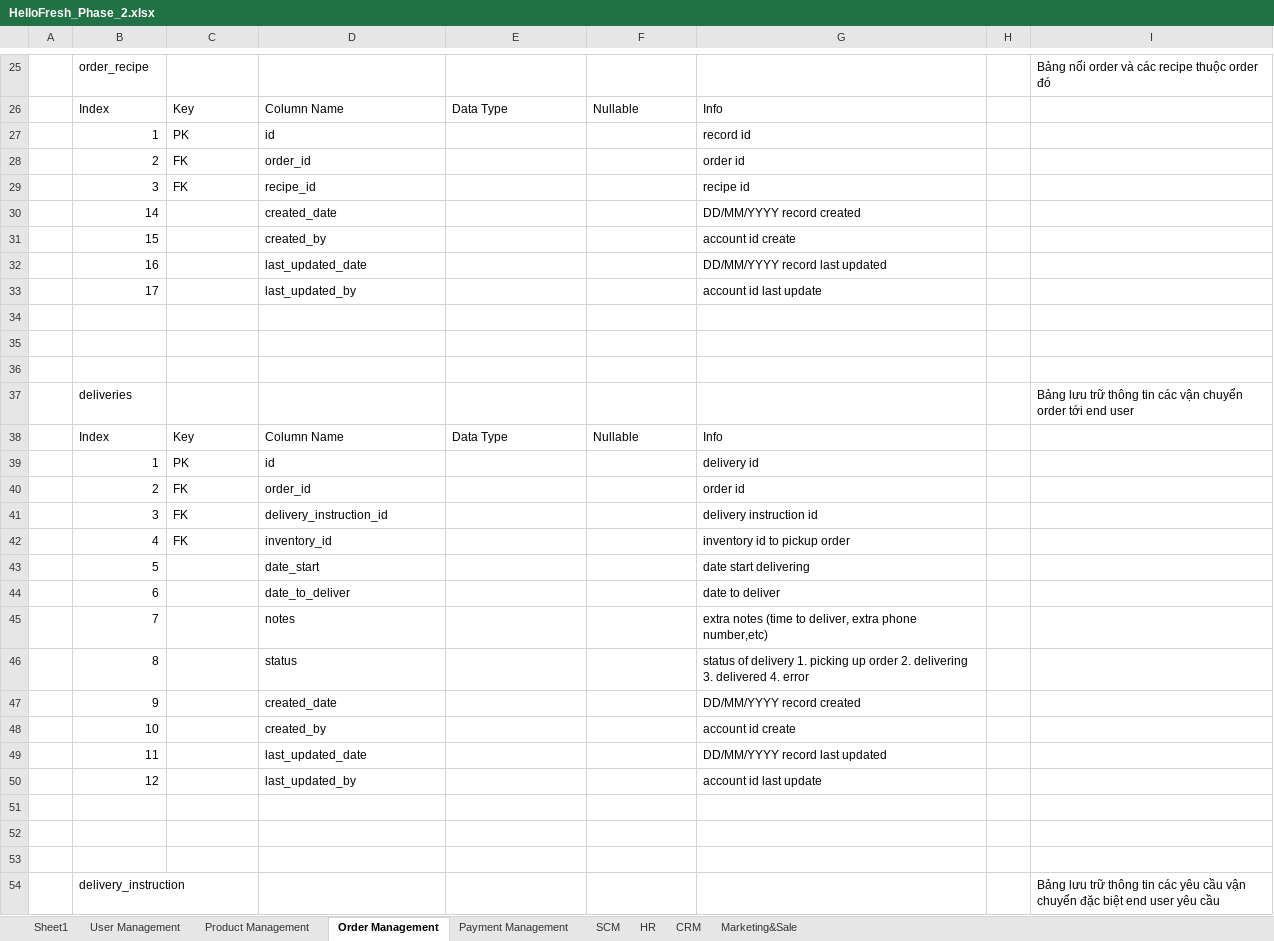
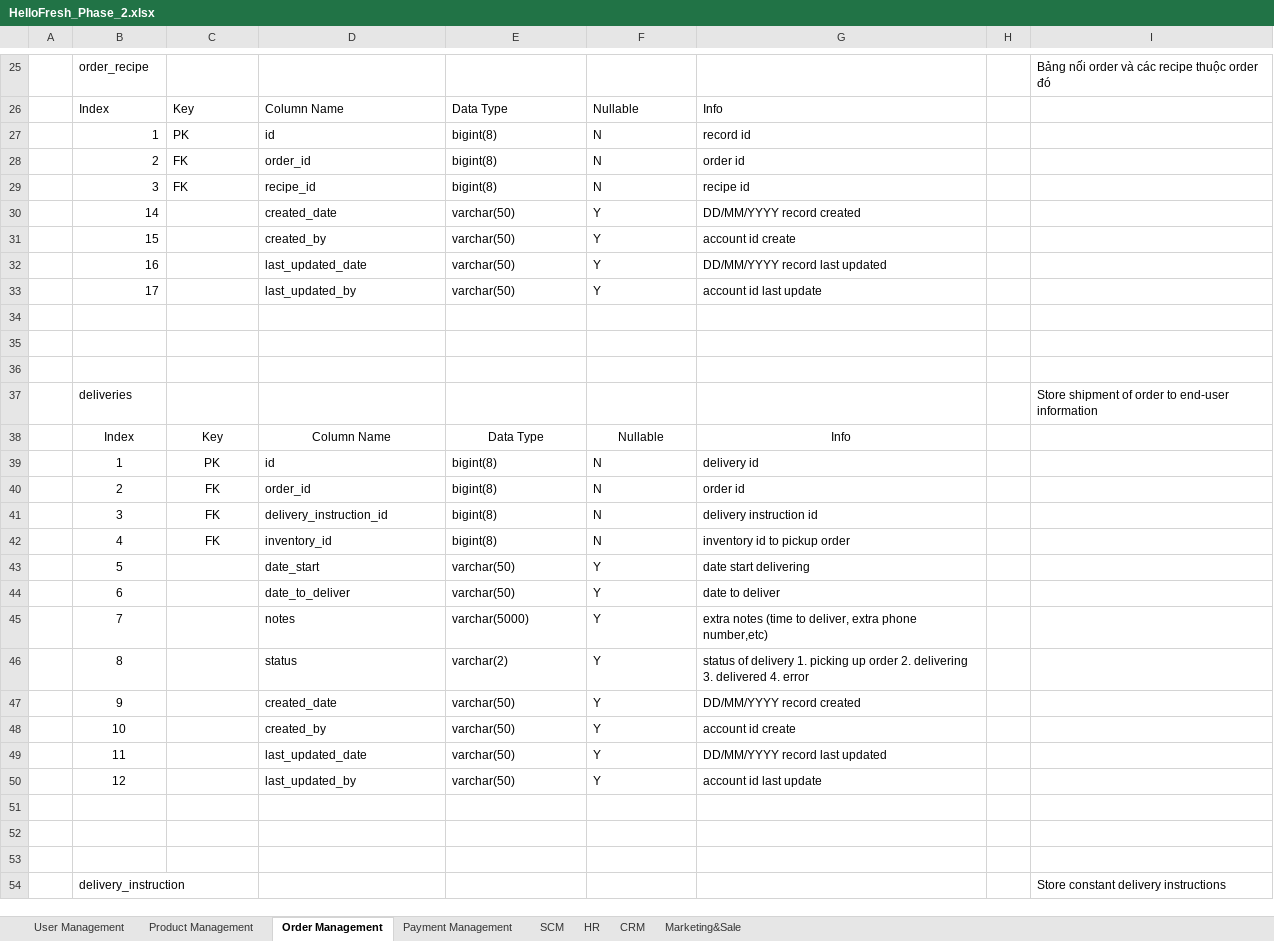
Before and after one commit to IcedTea0000/data-analyst-demo, an Excel workbook: phase 2/HelloFresh_Phase_2.xlsx, sheet Order Management, drawn as a sheet; only a part is shown, gaps mark what is left out; values as stored, in another font and other column widths than the file's, no borders; the diff covers the shown part only; the diff names each change by its address in the sheet, - before the commit and + after, or states it on an @@ line.

```diff
--- a/phase 2/HelloFresh_Phase_2.xlsx (sheet Order Management)
+++ b/phase 2/HelloFresh_Phase_2.xlsx (sheet Order Management)
-sheet tab: Sheet1
-E27:E29: (empty)
+E27:E29: bigint(8)
-F27:F29: (empty)
+F27:F29: N
-E30:E33: (empty)
+E30:E33: varchar(50)
-F30:F33: (empty)
+F30:F33: Y
-I37: Bảng lưu trữ thông tin các vận chuyển order tới end user
+I37: Store shipment of order to end-user information
-B38:G38 alignment: left
+B38:G38 alignment: center
-B39:B50 alignment: right
+B39:B50 alignment: center
-C39:C42 alignment: left
+C39:C42 alignment: center
-E39:E42: (empty)
+E39:E42: bigint(8)
-F39:F42: (empty)
+F39:F42: N
-E43:E44: (empty)
+E43:E44: varchar(50)
-F43:F50: (empty)
+F43:F50: Y
-E45: (empty)
+E45: varchar(5000)
-E46: (empty)
+E46: varchar(2)
-E47:E50: (empty)
+E47:E50: varchar(50)
-I54: Bảng lưu trữ thông tin các yêu cầu vận chuyển đặc biệt end user yêu cầu
+I54: Store constant delivery instructions
```
Also changed, not shown: 50 edited cells and cell formats elsewhere in this sheet, sheet HR, sheet Product Management, sheet User Management, sheet SCM, sheet Marketing&Sale, sheet Payment Management, 1 more sheet, 1 other file.
